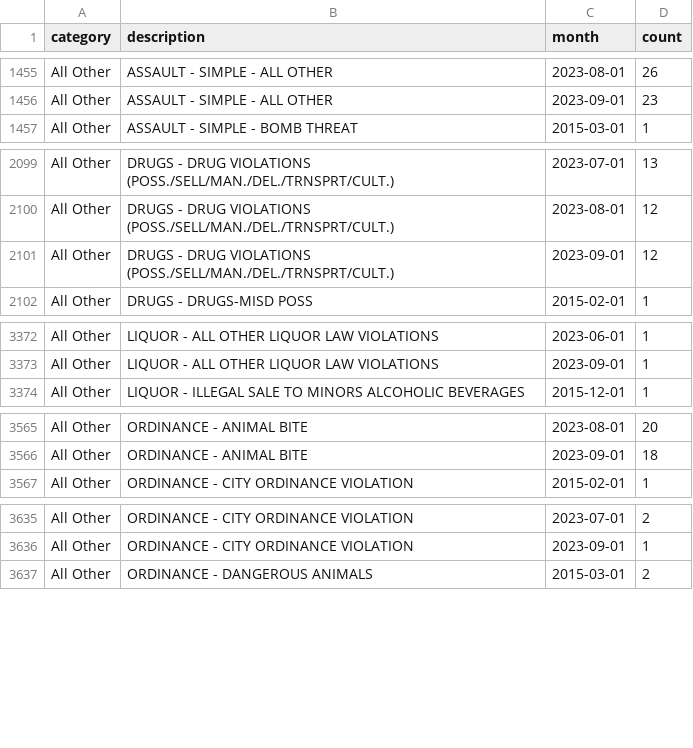
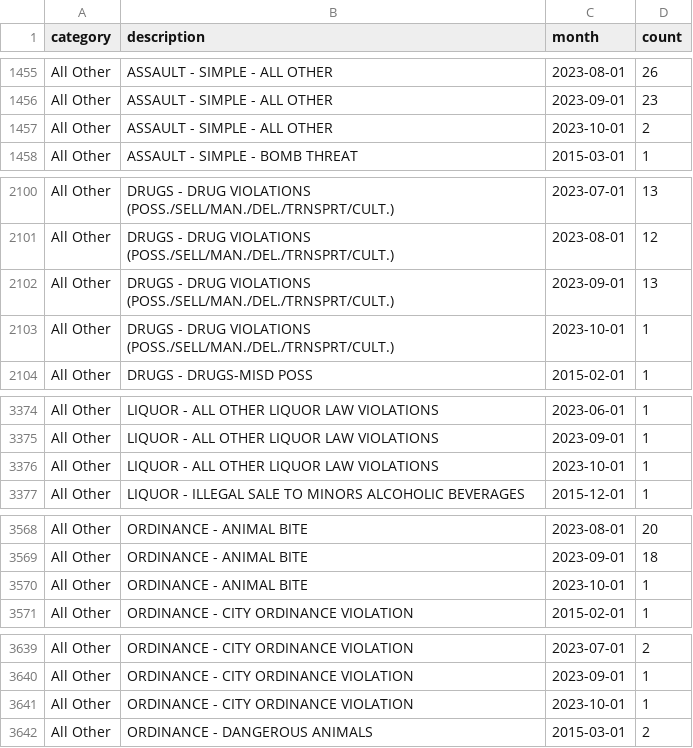
Before and after one commit to abcotvdata/safetytracker_cary, a CSV file: data/output/monthly/citywide_detailed_monthly.csv, drawn as a sheet; only a part is shown, gaps mark what is left out; the diff covers the shown part only.

Commit message:
New crime data collected

```diff
--- a/data/output/monthly/citywide_detailed_monthly.csv
+++ b/data/output/monthly/citywide_detailed_monthly.csv
@@ -1456,2 +1456,3 @@ All Other,ASSAULT - SIMPLE - ALL OTHER,2023-08-01,26
 All Other,ASSAULT - SIMPLE - ALL OTHER,2023-09-01,23
+All Other,ASSAULT - SIMPLE - ALL OTHER,2023-10-01,2
 All Other,ASSAULT - SIMPLE - BOMB THREAT,2015-03-01,1
@@ -2100,3 +2101,4 @@ All Other,DRUGS - DRUG VIOLATIONS (POSS./SELL/MAN./DEL./TRNSPRT/CULT.),2023-07-0
 All Other,DRUGS - DRUG VIOLATIONS (POSS./SELL/MAN./DEL./TRNSPRT/CULT.),2023-08-01,12
-All Other,DRUGS - DRUG VIOLATIONS (POSS./SELL/MAN./DEL./TRNSPRT/CULT.),2023-09-01,12
+All Other,DRUGS - DRUG VIOLATIONS (POSS./SELL/MAN./DEL./TRNSPRT/CULT.),2023-09-01,13
+All Other,DRUGS - DRUG VIOLATIONS (POSS./SELL/MAN./DEL./TRNSPRT/CULT.),2023-10-01,1
 All Other,DRUGS - DRUGS-MISD POSS,2015-02-01,1
@@ -3373,2 +3375,3 @@ All Other,LIQUOR - ALL OTHER LIQUOR LAW VIOLATIONS,2023-06-01,1
 All Other,LIQUOR - ALL OTHER LIQUOR LAW VIOLATIONS,2023-09-01,1
+All Other,LIQUOR - ALL OTHER LIQUOR LAW VIOLATIONS,2023-10-01,1
 All Other,LIQUOR - ILLEGAL SALE TO MINORS ALCOHOLIC BEVERAGES,2015-12-01,1
@@ -3566,2 +3569,3 @@ All Other,ORDINANCE - ANIMAL BITE,2023-08-01,20
 All Other,ORDINANCE - ANIMAL BITE,2023-09-01,18
+All Other,ORDINANCE - ANIMAL BITE,2023-10-01,1
 All Other,ORDINANCE - CITY ORDINANCE VIOLATION,2015-02-01,1
@@ -3636,2 +3640,3 @@ All Other,ORDINANCE - CITY ORDINANCE VIOLATION,2023-07-01,2
 All Other,ORDINANCE - CITY ORDINANCE VIOLATION,2023-09-01,1
+All Other,ORDINANCE - CITY ORDINANCE VIOLATION,2023-10-01,1
 All Other,ORDINANCE - DANGEROUS ANIMALS,2015-03-01,2
```
Also changed, not shown: 3 added rows and 5 edited cells elsewhere in this file, data/output/districts/district_category.csv, data/output/districts/district_detailed.csv, 31 other files.
